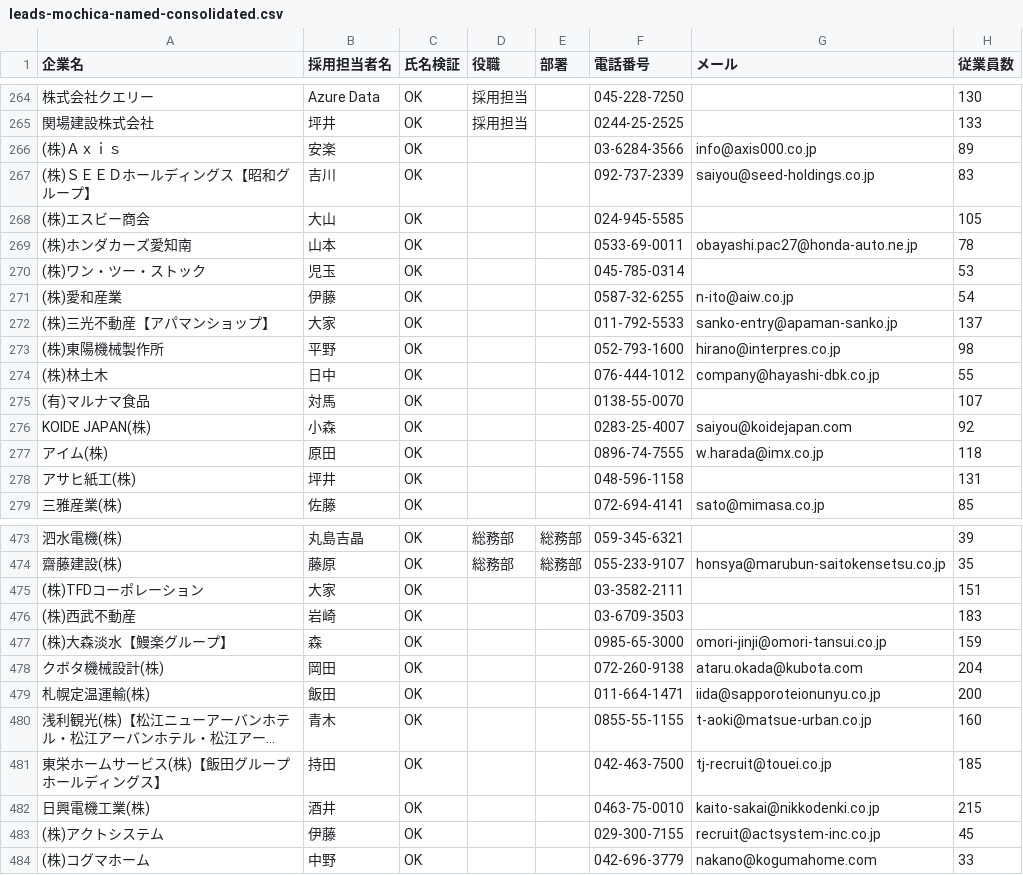
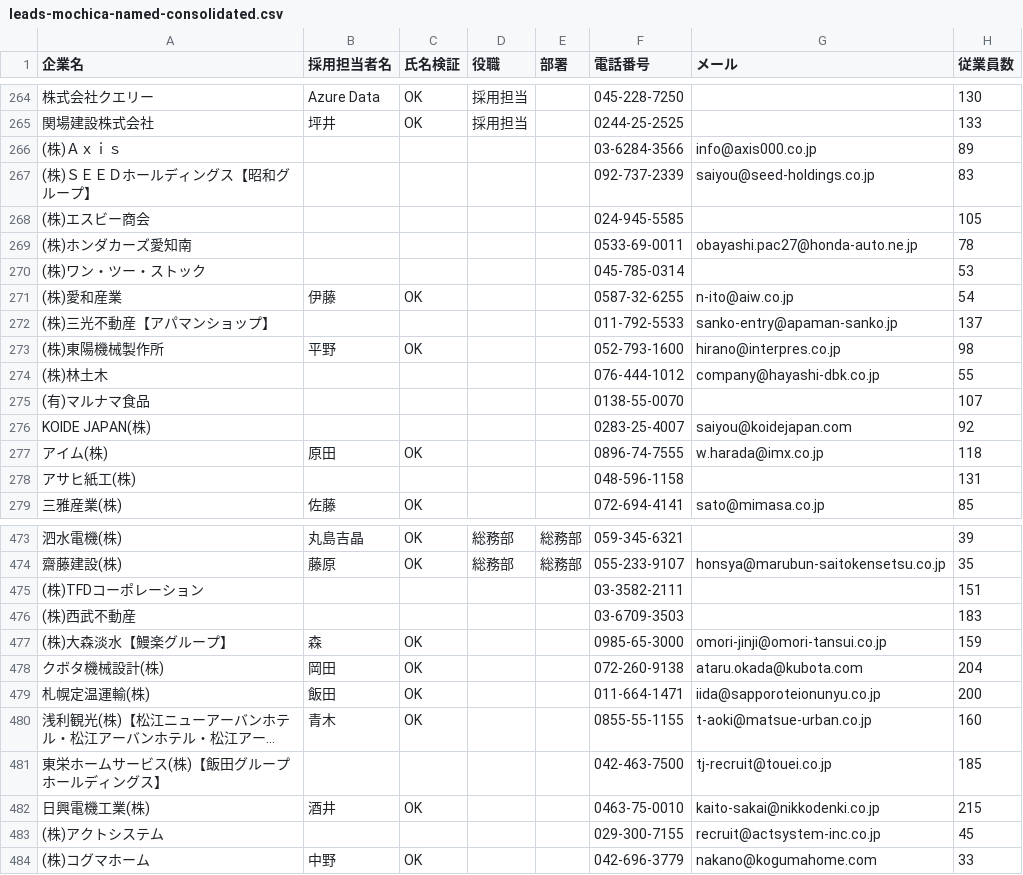
Before and after one commit to shofukui-neo/saiyo_tantousha_poc, a CSV file: leads-mochica-named-consolidated.csv, drawn as a sheet; only a part is shown, gaps mark what is left out; long unchanged cells end in …; the diff covers the shown part only; the diff names each change by its address in the sheet, - before the commit and + after, or states it on an @@ line.

```diff
--- a/leads-mochica-named-consolidated.csv
+++ b/leads-mochica-named-consolidated.csv
-B266 (採用担当者名): 安楽
+B266 (採用担当者名): (empty)
-C266:C270 (氏名検証): OK
+C266:C270 (氏名検証): (empty)
-B267 (採用担当者名): 吉川
+B267 (採用担当者名): (empty)
-B268 (採用担当者名): 大山
+B268 (採用担当者名): (empty)
-B269 (採用担当者名): 山本
+B269 (採用担当者名): (empty)
-B270 (採用担当者名): 児玉
+B270 (採用担当者名): (empty)
-B272 (採用担当者名): 大家
+B272 (採用担当者名): (empty)
-C272 (氏名検証): OK
+C272 (氏名検証): (empty)
-B274 (採用担当者名): 日中
+B274 (採用担当者名): (empty)
-C274:C276 (氏名検証): OK
+C274:C276 (氏名検証): (empty)
-B275 (採用担当者名): 対馬
+B275 (採用担当者名): (empty)
-B276 (採用担当者名): 小森
+B276 (採用担当者名): (empty)
-B278 (採用担当者名): 坪井
+B278 (採用担当者名): (empty)
-C278 (氏名検証): OK
+C278 (氏名検証): (empty)
-B475 (採用担当者名): 大家
+B475 (採用担当者名): (empty)
-C475:C476 (氏名検証): OK
+C475:C476 (氏名検証): (empty)
-B476 (採用担当者名): 岩崎
+B476 (採用担当者名): (empty)
-B481 (採用担当者名): 持田
+B481 (採用担当者名): (empty)
-C481 (氏名検証): OK
+C481 (氏名検証): (empty)
-B483 (採用担当者名): 伊藤
+B483 (採用担当者名): (empty)
-C483 (氏名検証): OK
+C483 (氏名検証): (empty)
```
Also changed, not shown: 118 edited cells elsewhere in this file, data/leads-mochica-mynavi-named.csv, data/leads-recruiter-acquired-1000.csv, 16 other files.
